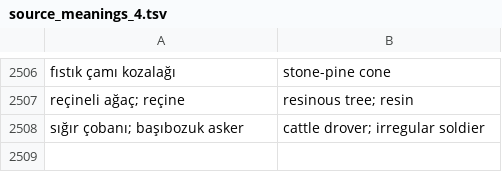
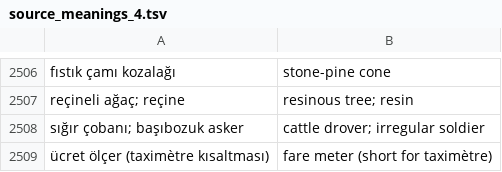
Before and after one commit to vmutluer/etimoturk-data, a TSV file: DataPipeline/english/source_meanings_4.tsv, drawn as a sheet; only a part is shown, gaps mark what is left out; the diff names each change by its address in the sheet, - before the commit and + after, or states it on an @@ line.

```diff
--- a/DataPipeline/english/source_meanings_4.tsv
+++ b/DataPipeline/english/source_meanings_4.tsv
+row 2509: ücret ölçer (taximètre kısaltması) | fare meter (short for taximètre)
```
Also changed, not shown: DataPipeline/english/families_1.tsv, 2 other files.
